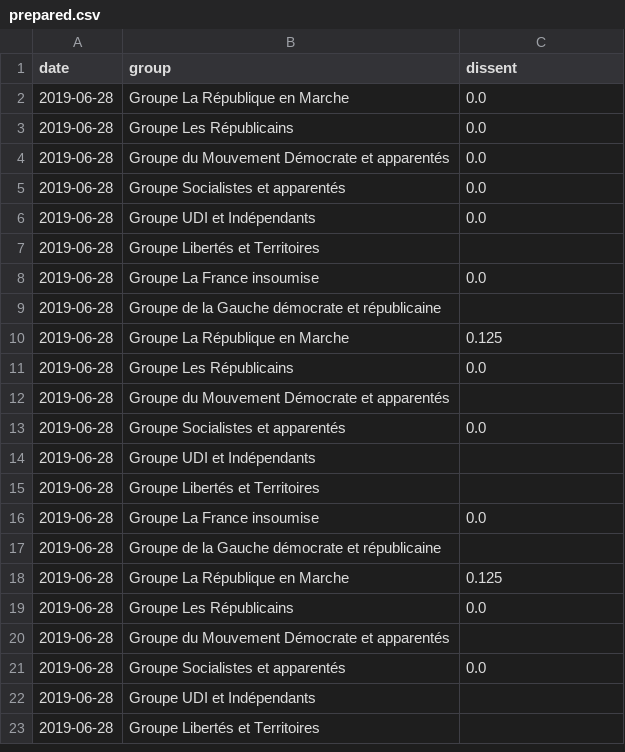
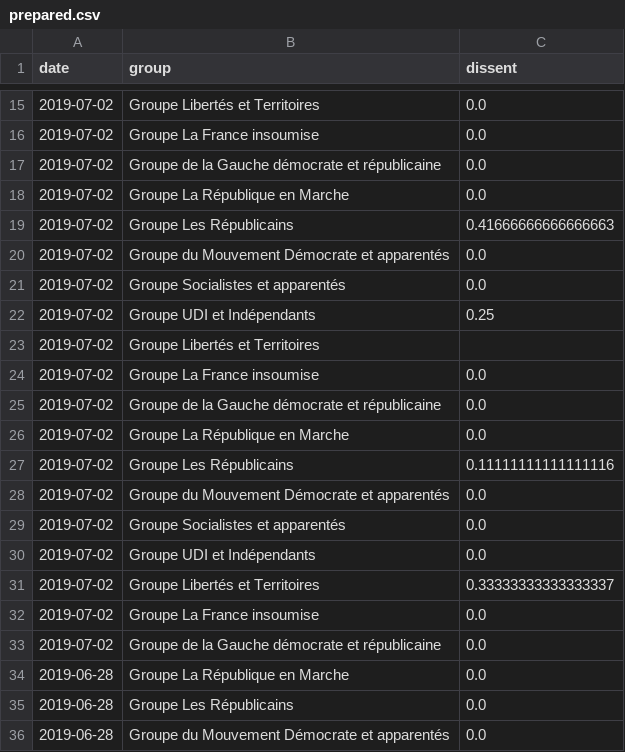
Before and after one commit to edomt/WHIP, a CSV file: prepared.csv, drawn as a sheet; only a part is shown, gaps mark what is left out; the shorter side is filled out with more unchanged rows; the diff covers the shown part only; the diff names each change by its address in the sheet, - before the commit and + after, or states it on an @@ line.

```diff
--- a/prepared.csv
+++ b/prepared.csv
+row 15: 2019-07-02 | Groupe Libertés et Territoires | 0.0
+row 16: 2019-07-02 | Groupe La France insoumise | 0.0
+row 17: 2019-07-02 | Groupe de la Gauche démocrate et républicaine | 0.0
+row 18: 2019-07-02 | Groupe La République en Marche | 0.0
+row 19: 2019-07-02 | Groupe Les Républicains | 0.41666666666666663
+row 20: 2019-07-02 | Groupe du Mouvement Démocrate et apparentés | 0.0
+row 21: 2019-07-02 | Groupe Socialistes et apparentés | 0.0
+row 22: 2019-07-02 | Groupe UDI et Indépendants | 0.25
+row 23: 2019-07-02 | Groupe Libertés et Territoires
+row 24: 2019-07-02 | Groupe La France insoumise | 0.0
+row 25: 2019-07-02 | Groupe de la Gauche démocrate et républicaine | 0.0
+row 26: 2019-07-02 | Groupe La République en Marche | 0.0
+row 27: 2019-07-02 | Groupe Les Républicains | 0.11111111111111116
+row 28: 2019-07-02 | Groupe du Mouvement Démocrate et apparentés | 0.0
+row 29: 2019-07-02 | Groupe Socialistes et apparentés | 0.0
+row 30: 2019-07-02 | Groupe UDI et Indépendants | 0.0
+row 31: 2019-07-02 | Groupe Libertés et Territoires | 0.33333333333333337
+row 32: 2019-07-02 | Groupe La France insoumise | 0.0
+row 33: 2019-07-02 | Groupe de la Gauche démocrate et républicaine | 0.0
```
Also changed, not shown: 13 added rows elsewhere in this file, scrapped.csv.
